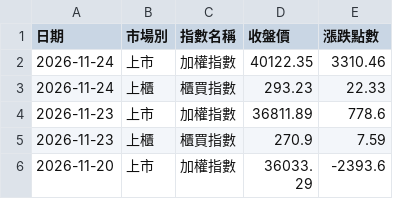
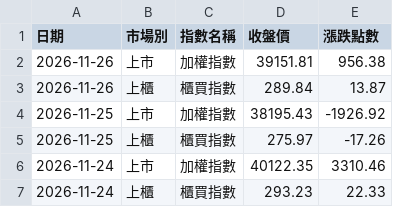
Before and after one commit to redfish7956/stock-scanner, a CSV file: tw_index_data.csv, drawn as a sheet; only a part is shown; the shorter side is filled out with more unchanged rows.

```diff
--- a/tw_index_data.csv
+++ b/tw_index_data.csv
@@ -1,2 +1,6 @@
 日期,市場別,指數名稱,收盤價,漲跌點數
+2026-11-26,上市,加權指數,39151.81,956.38
+2026-11-26,上櫃,櫃買指數,289.84,13.87
+2026-11-25,上市,加權指數,38195.43,-1926.92
+2026-11-25,上櫃,櫃買指數,275.97,-17.26
 2026-11-24,上市,加權指數,40122.35,3310.46
```
